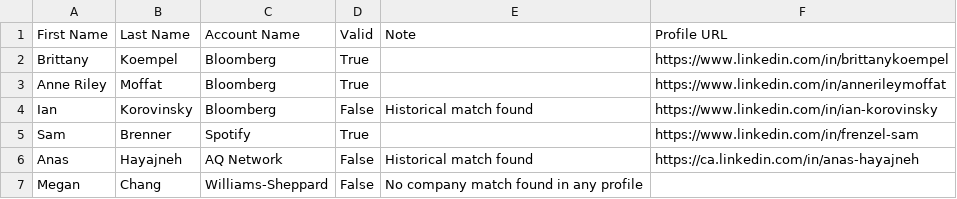
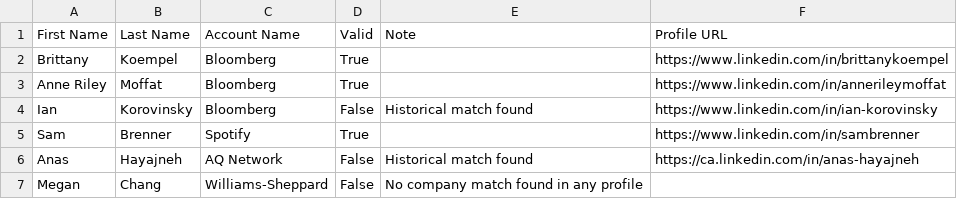
Before and after one commit to scottroot/linkedin-scraper, a CSV file: contacts.csv, drawn as a sheet.

```diff
--- a/contacts.csv
+++ b/contacts.csv
@@ -4,3 +4,3 @@ Anne Riley,Moffat,Bloomberg,True,,https://www.linkedin.com/in/annerileymoffat
 Ian,Korovinsky,Bloomberg,False,Historical match found,https://www.linkedin.com/in/ian-korovinsky
-Sam,Brenner,Spotify,True,,https://www.linkedin.com/in/frenzel-sam
+Sam,Brenner,Spotify,True,,https://www.linkedin.com/in/sambrenner
 Anas,Hayajneh,AQ Network,False,Historical match found,https://ca.linkedin.com/in/anas-hayajneh
```
Also changed, not shown: 10 other files.
